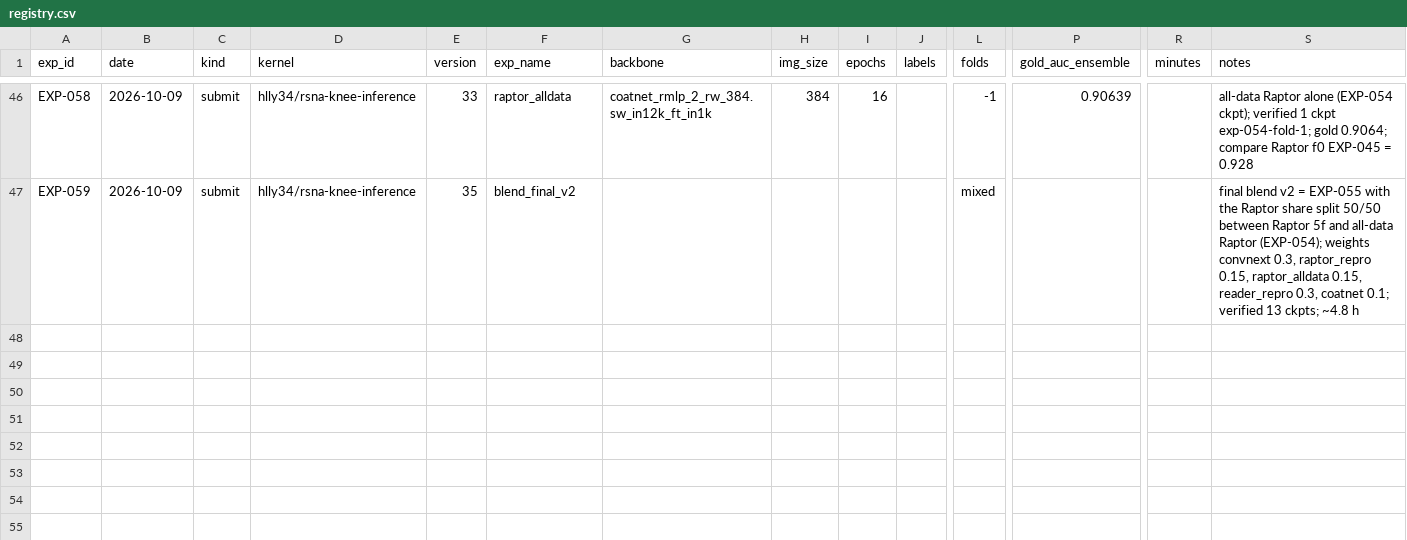
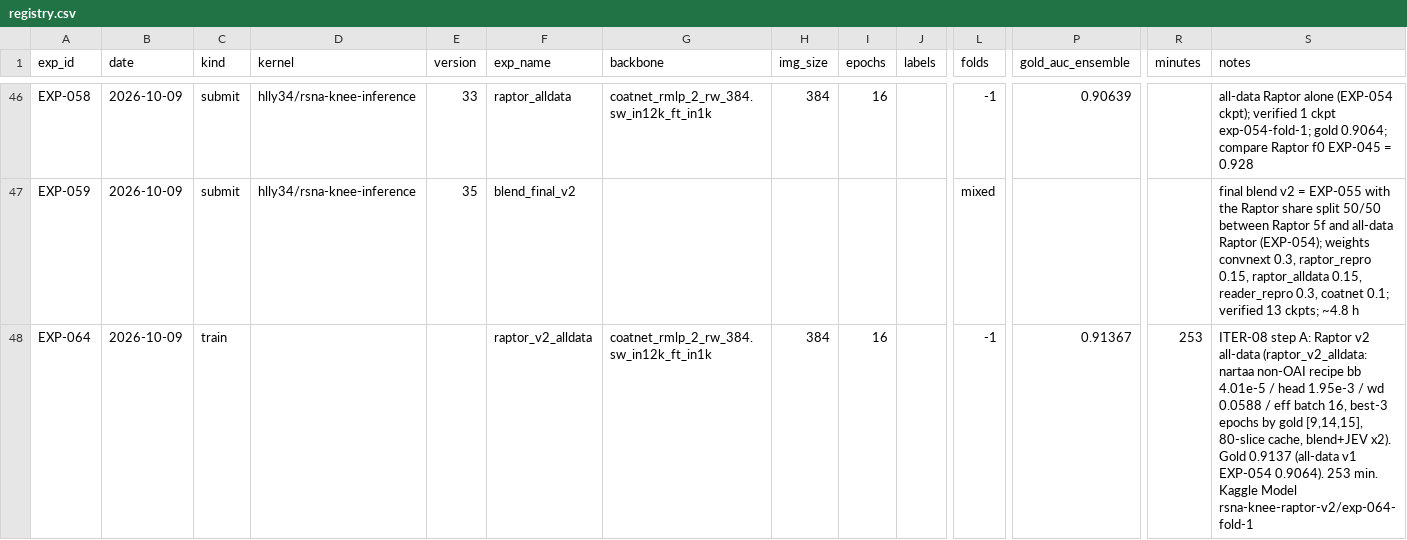
Before and after one commit to hllj/rsna-knee-abnormality-detection, a CSV file: experiments/registry.csv, drawn as a sheet; only a part is shown, gaps mark what is left out; rows hold the shown columns only; the diff names each change by its address in the sheet, - before the commit and + after, or states it on an @@ line.

```diff
--- a/experiments/registry.csv
+++ b/experiments/registry.csv
+row 48: EXP-064 | 2026-10-09 | train |  |  | raptor_v2_alldata | coatnet_rmlp_2_rw_384.sw_in12k_ft_in1k | 384 | 16 |  | -1 | 0.91367 | 253 | ITER-08 step A: Raptor v2 all-data (raptor_v2_alldata: nartaa non-OAI recipe bb 4.01e-5 / head 1.95e-3 / wd 0.0588 / eff batch 16, best-3 epochs by gold [9,14,15], 80-slice cache, blend+JEV x2). Gold 0.9137 (all-data v1 EXP-054 0.9064). 253 min. Kaggle Model rsna-knee-raptor-v2/exp-064-fold-1
```
Also changed, not shown: 3 other files.
